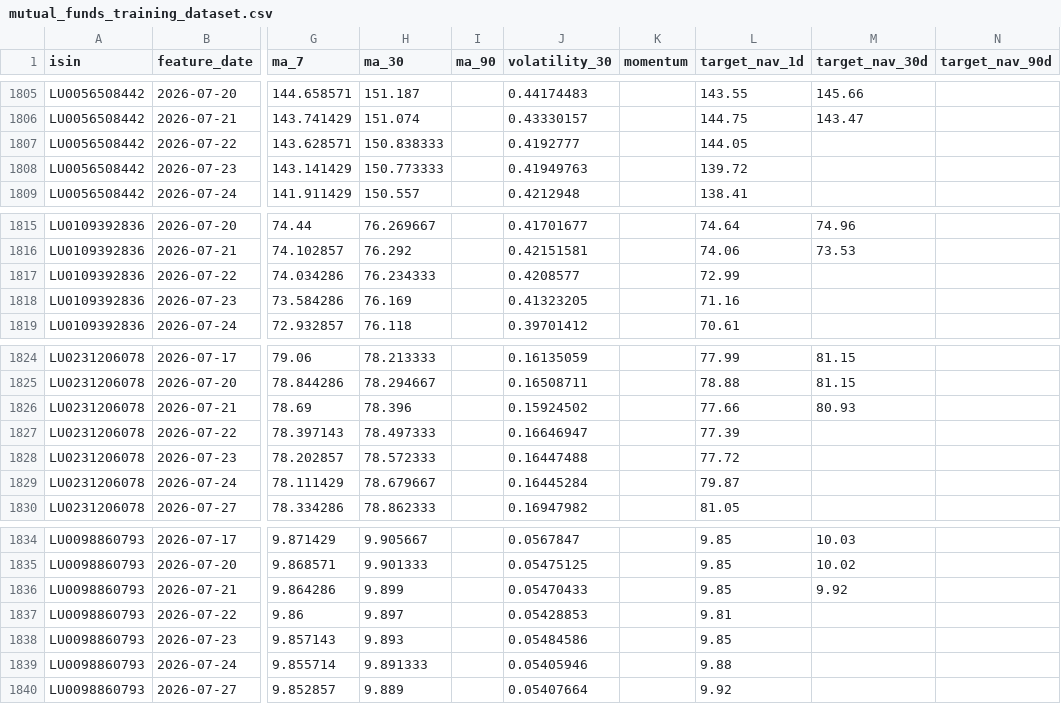
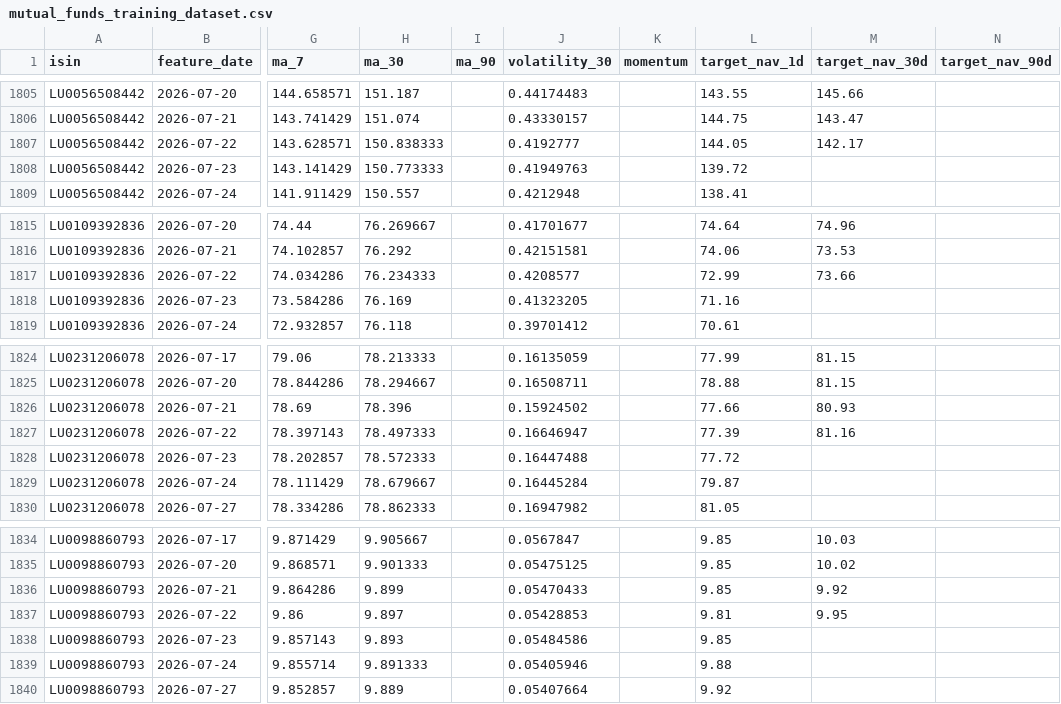
Before and after one commit to kimathi72/mutual_fund_nav_tracker, a CSV file: exports/mutual_funds_training_dataset.csv, drawn as a sheet; only a part is shown, gaps mark what is left out; the diff covers the shown part only; the diff names each change by its address in the sheet, - before the commit and + after, or states it on an @@ line.

```diff
--- a/exports/mutual_funds_training_dataset.csv
+++ b/exports/mutual_funds_training_dataset.csv
-M1807 (target_nav_30d): (empty)
+M1807 (target_nav_30d): 142.17
-M1817 (target_nav_30d): (empty)
+M1817 (target_nav_30d): 73.66
-M1827 (target_nav_30d): (empty)
+M1827 (target_nav_30d): 81.16
-M1837 (target_nav_30d): (empty)
+M1837 (target_nav_30d): 9.95
```
Also changed, not shown: 7 added rows and 10 edited cells elsewhere in this file, 16 other files.
